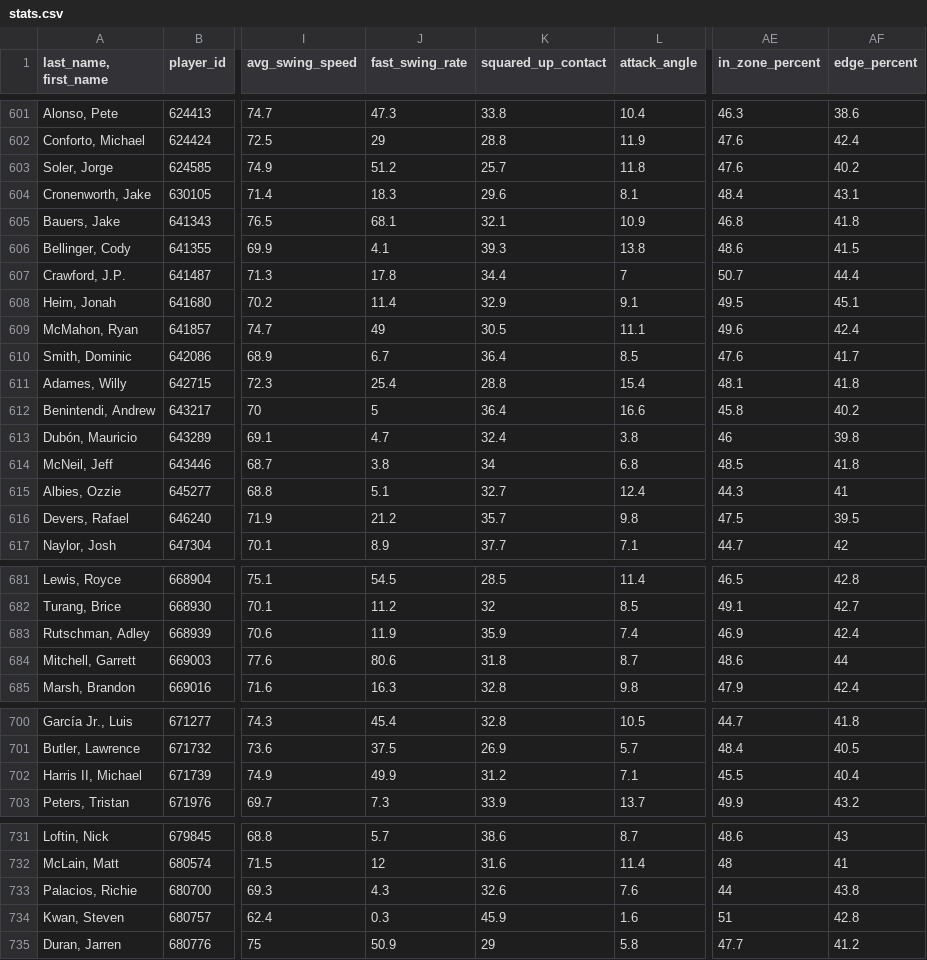
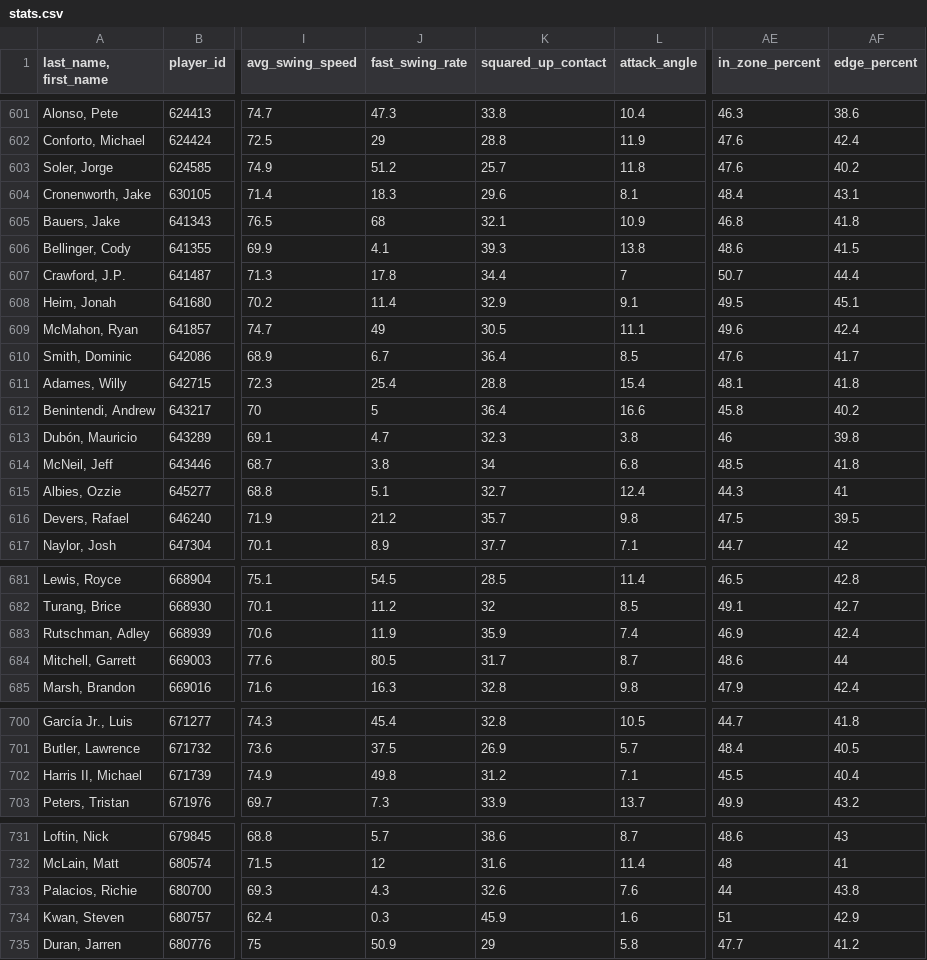
Before and after one commit to JunruWu/mlb-player-similarity, a CSV file: data/stats.csv, drawn as a sheet; only a part is shown, gaps mark what is left out; the diff covers the shown part only; the diff names each change by its address in the sheet, - before the commit and + after, or states it on an @@ line.

```diff
--- a/data/stats.csv
+++ b/data/stats.csv
-J605 (fast_swing_rate): 68.1
+J605 (fast_swing_rate): 68
-K613 (squared_up_contact): 32.4
+K613 (squared_up_contact): 32.3
-J684 (fast_swing_rate): 80.6
+J684 (fast_swing_rate): 80.5
-K684 (squared_up_contact): 31.8
+K684 (squared_up_contact): 31.7
-J702 (fast_swing_rate): 49.9
+J702 (fast_swing_rate): 49.8
-AF734 (edge_percent): 42.8
+AF734 (edge_percent): 42.9
```
Also changed, not shown: 22 edited cells elsewhere in this file.
